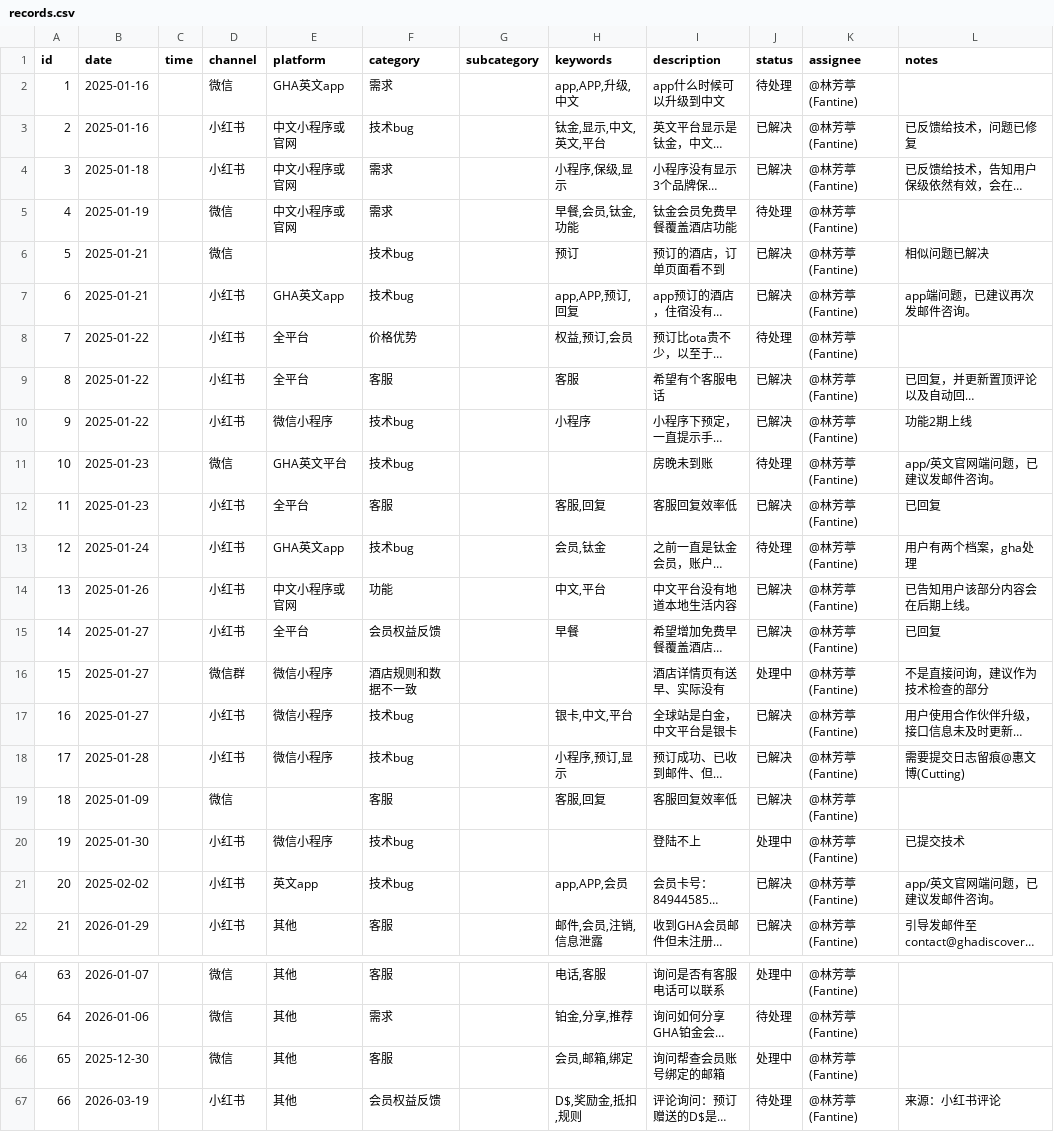
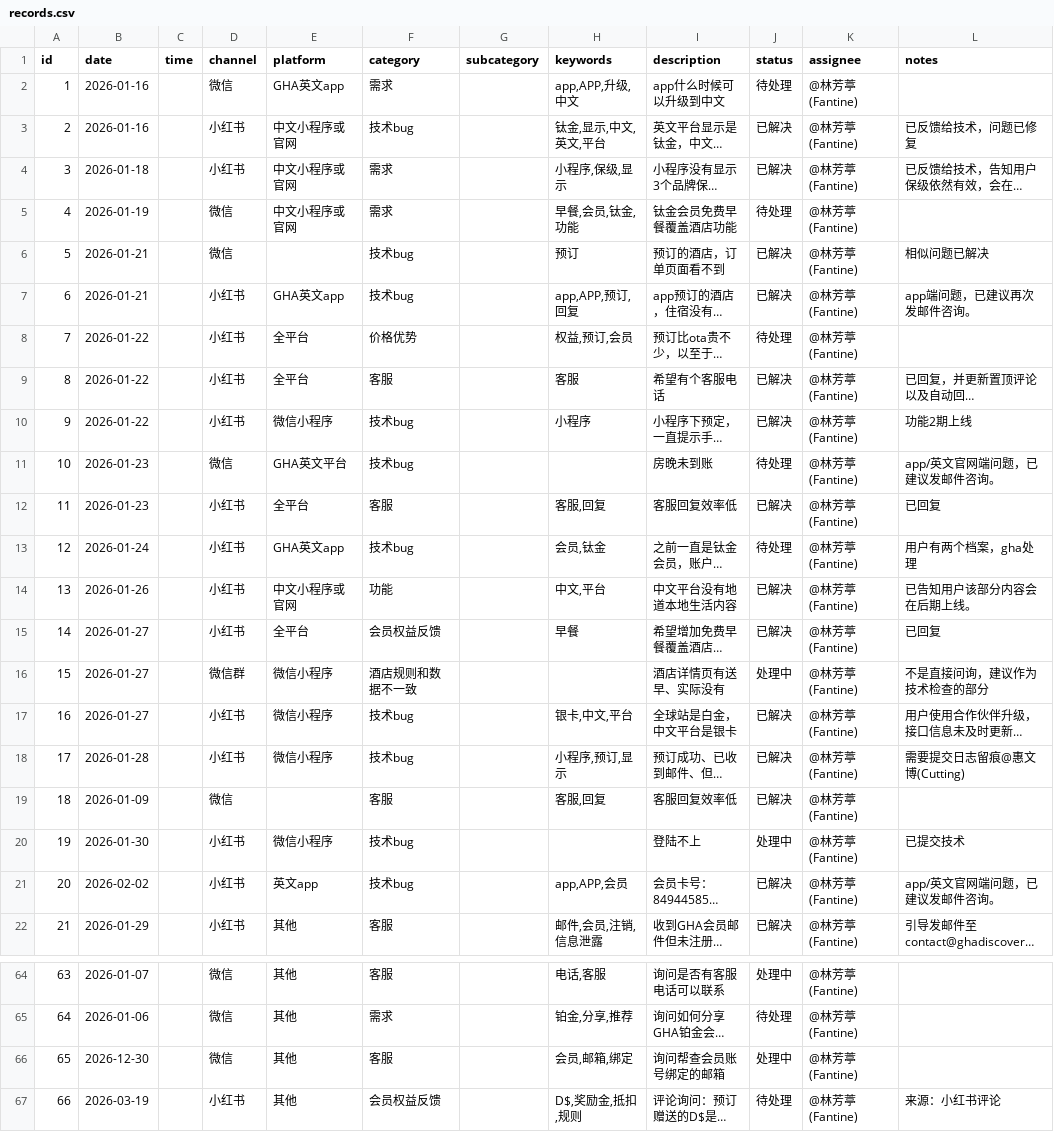
Before and after one commit to linlinfangting-wq/gha-cs-dashboard, a CSV file: records.csv, drawn as a sheet; only a part is shown, gaps mark what is left out; long unchanged cells end in …; the diff names each change by its address in the sheet, - before the commit and + after, or states it on an @@ line.

```diff
--- a/records.csv
+++ b/records.csv
-B2:B3 (date): 2025-01-16
+B2:B3 (date): 2026-01-16
-B4 (date): 2025-01-18
+B4 (date): 2026-01-18
-B5 (date): 2025-01-19
+B5 (date): 2026-01-19
-B6:B7 (date): 2025-01-21
+B6:B7 (date): 2026-01-21
-B8:B10 (date): 2025-01-22
+B8:B10 (date): 2026-01-22
-B11:B12 (date): 2025-01-23
+B11:B12 (date): 2026-01-23
-B13 (date): 2025-01-24
+B13 (date): 2026-01-24
-B14 (date): 2025-01-26
+B14 (date): 2026-01-26
-B15:B17 (date): 2025-01-27
+B15:B17 (date): 2026-01-27
-B18 (date): 2025-01-28
+B18 (date): 2026-01-28
-B19 (date): 2025-01-09
+B19 (date): 2026-01-09
-B20 (date): 2025-01-30
+B20 (date): 2026-01-30
-B21 (date): 2025-02-02
+B21 (date): 2026-02-02
-B66 (date): 2025-12-30
+B66 (date): 2026-12-30
```
